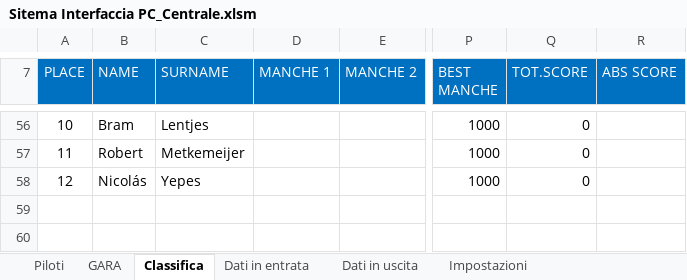
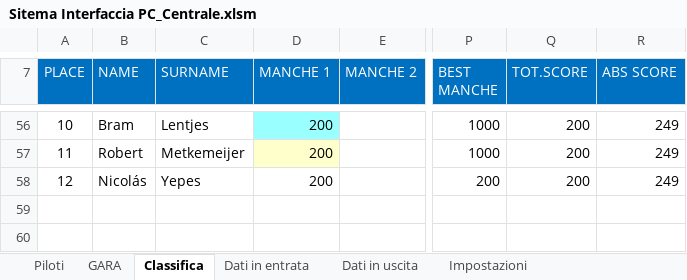
Before and after one commit to giachy96/Sistema_Pylon, an Excel workbook: Interfaccia Gara PC/Sistema Interfaccia 14_05_23/Sitema Interfaccia PC_Centrale.xlsm, sheet Classifica, drawn as a sheet; only a part is shown, gaps mark what is left out; values as stored, in another font and other column widths than the file's, no borders; charts and pictures not drawn; the diff covers the shown part only; the diff names each change by its address in the sheet, - before the commit and + after, or states it on an @@ line.

```diff
--- a/Interfaccia Gara PC/Sistema Interfaccia 14_05_23/Sitema Interfaccia PC_Centrale.xlsm (sheet Classifica)
+++ b/Interfaccia Gara PC/Sistema Interfaccia 14_05_23/Sitema Interfaccia PC_Centrale.xlsm (sheet Classifica)
-D56:D58 (MANCHE 1): (empty)
+D56:D58 (MANCHE 1): 200
-D56 fill: none
+D56 fill: #99FFFF
-Q56:Q58 (TOT.SCORE): 0
+Q56:Q58 (TOT.SCORE): 200
-R56:R58 (ABS SCORE): (empty)
+R56:R58 (ABS SCORE): 249
-D57 fill: none
+D57 fill: #FFFFCC
-P58 (BEST MANCHE): 1000
+P58 (BEST MANCHE): 200
```
Also changed, not shown: 36 added rows, 36 removed rows, 26 edited cells and cell formats elsewhere in this sheet, sheet GARA, charts or pictures, 13 other files.
